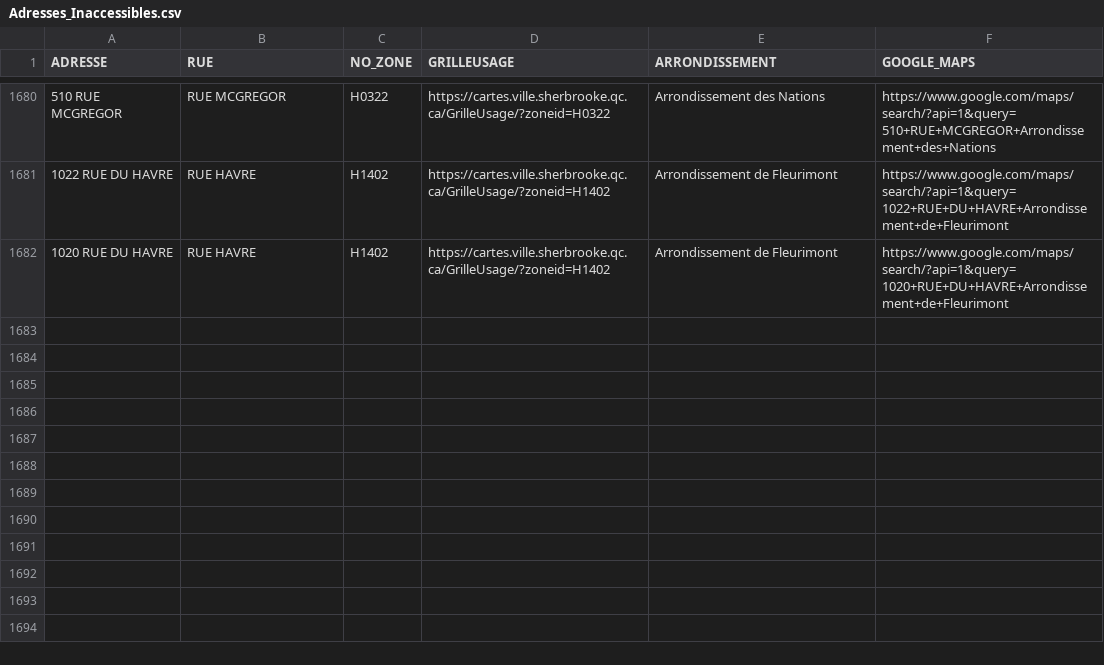
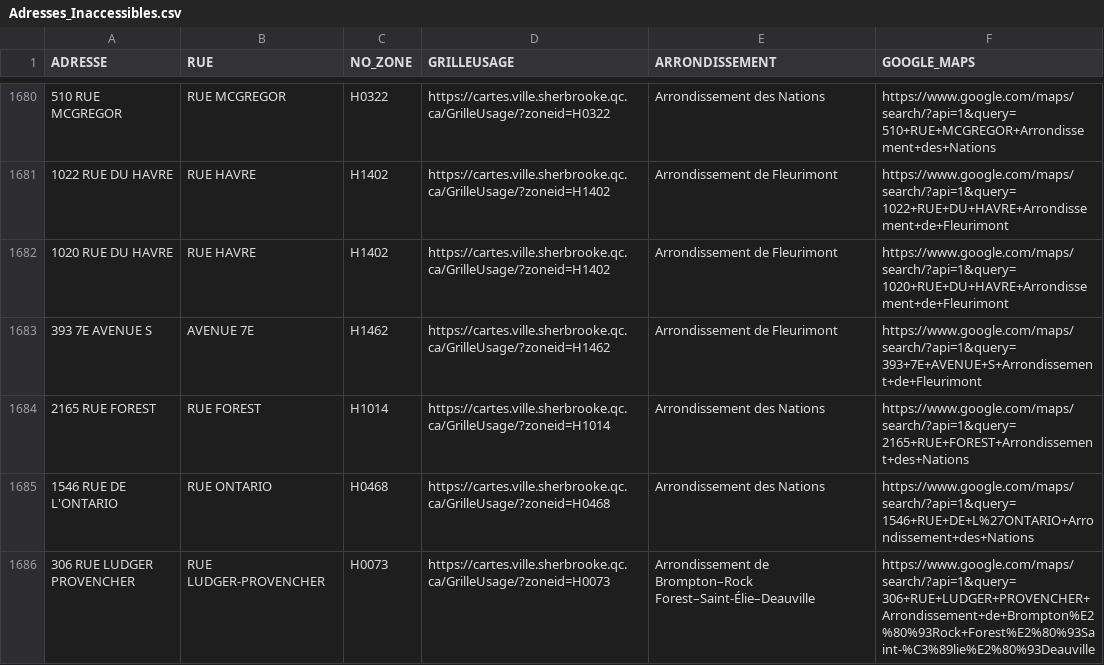
Before and after one commit to KBAILEY90/Prospection, a CSV file: data/Adresses_Inaccessibles.csv, drawn as a sheet; only a part is shown, gaps mark what is left out.

```diff
--- a/data/Adresses_Inaccessibles.csv
+++ b/data/Adresses_Inaccessibles.csv
@@ -1682 +1682,5 @@
 1020 RUE DU HAVRE,RUE HAVRE,H1402,https://cartes.ville.sherbrooke.qc.ca/GrilleUsage/?zoneid=H1402,Arrondissement de Fleurimont,https://www.google.com/maps/search/?api=1&query=1020+RUE+DU+HAVRE+Arrondissement+de+Fleurimont
+393 7E AVENUE S,AVENUE 7E,H1462,https://cartes.ville.sherbrooke.qc.ca/GrilleUsage/?zoneid=H1462,Arrondissement de Fleurimont,https://www.google.com/maps/search/?api=1&query=393+7E+AVENUE+S+Arrondissement+de+Fleurimont
+2165 RUE FOREST,RUE FOREST,H1014,https://cartes.ville.sherbrooke.qc.ca/GrilleUsage/?zoneid=H1014,Arrondissement des Nations,https://www.google.com/maps/search/?api=1&query=2165+RUE+FOREST+Arrondissement+des+Nations
+1546 RUE DE L'ONTARIO,RUE ONTARIO,H0468,https://cartes.ville.sherbrooke.qc.ca/GrilleUsage/?zoneid=H0468,Arrondissement des Nations,https://www.google.com/maps/search/?api=1&query=1546+RUE+DE+L%27ONTARIO+Arrondissement+des+Nations
+306 RUE LUDGER PROVENCHER,RUE LUDGER-PROVENCHER,H0073,https://cartes.ville.sherbrooke.qc.ca/GrilleUsage/?zoneid=H0073,Arrondissement de Brompton–Rock Forest–Saint-Élie–Deauville,https://www.google.com/maps/search/?api=1&query=306+RUE+LUDGER+PROVENCHER+Arrondissement+de+Brompton%E2%80%93Rock+Forest%E2%80%93Saint-%C3%89lie%E2%80%93Deauville
```
Also changed, not shown: 1 other file.
